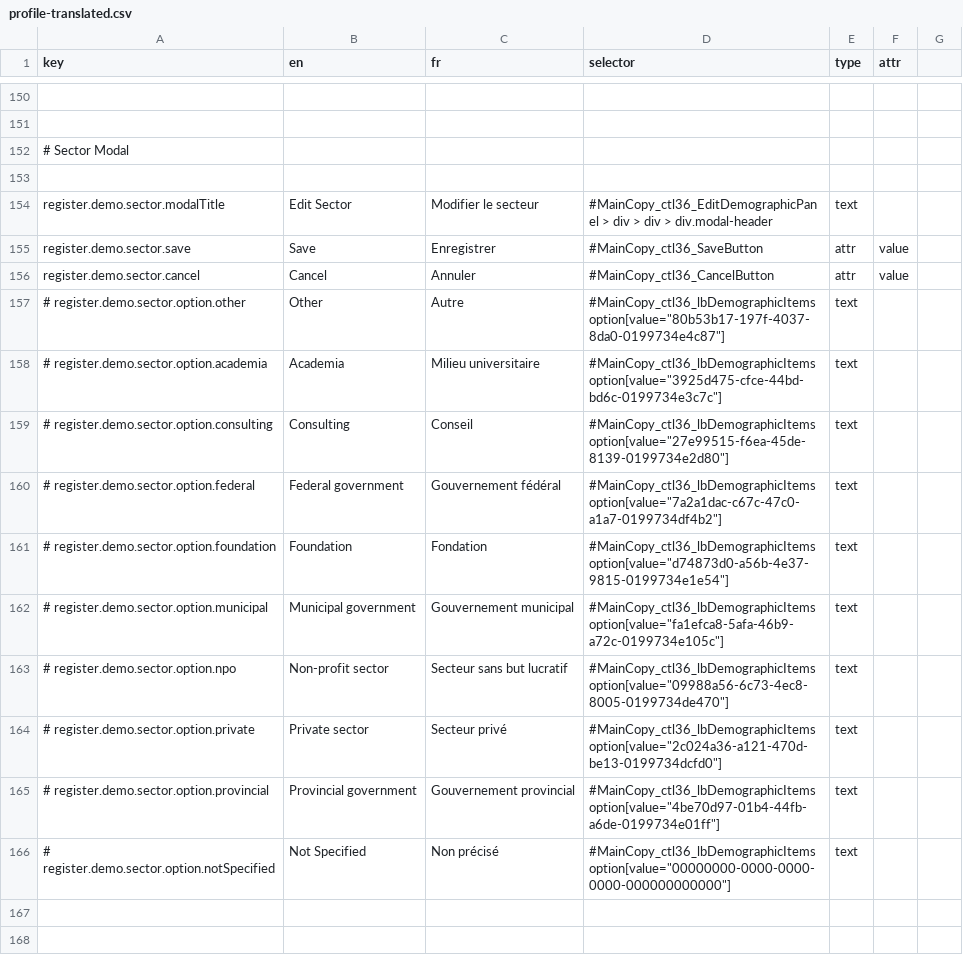
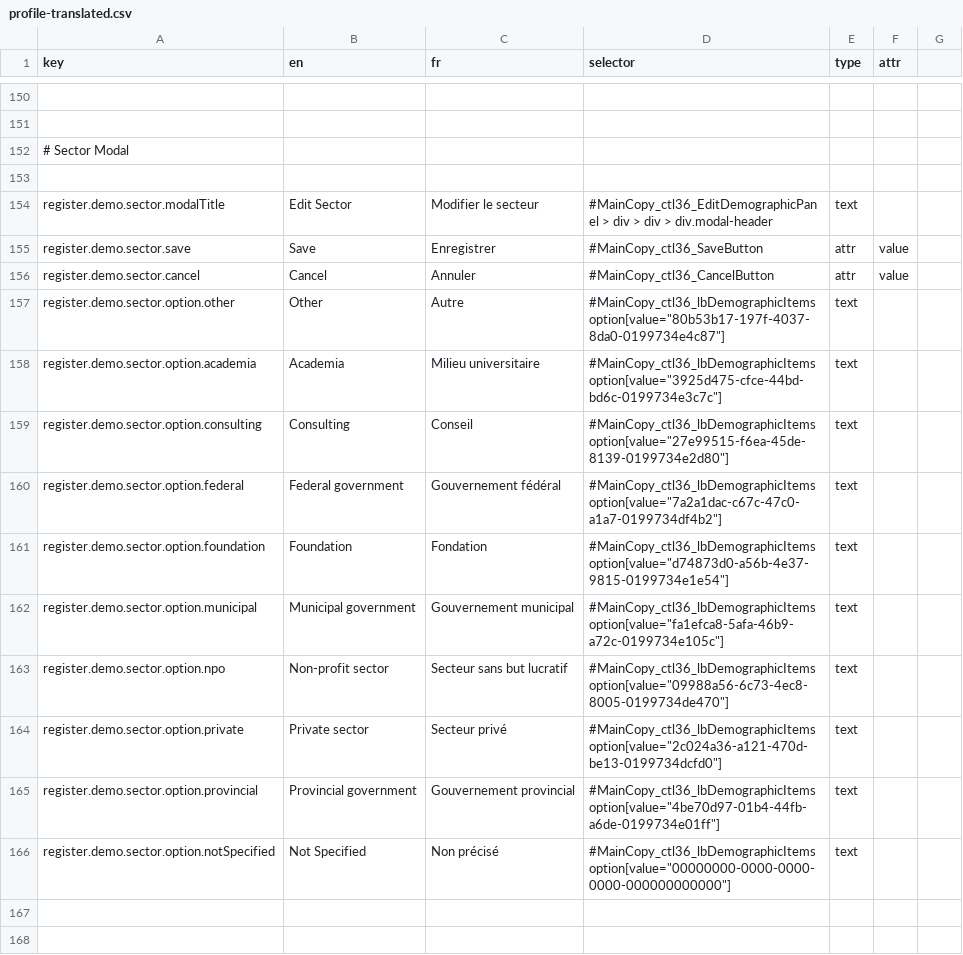
Before and after one commit to prospercanada/i18n-thrive, a CSV file: i18n-build/profile-translated.csv, drawn as a sheet; only a part is shown, gaps mark what is left out.

```diff
--- a/i18n-build/profile-translated.csv
+++ b/i18n-build/profile-translated.csv
@@ -156,12 +156,12 @@ register.demo.sector.save,Save,Enregistrer,#MainCopy_ctl36_SaveButton,attr,value
 register.demo.sector.cancel,Cancel,Annuler,#MainCopy_ctl36_CancelButton,attr,value
-# register.demo.sector.option.other,Other,Autre,"#MainCopy_ctl36_lbDemographicItems option[value=""80b53b17-197f-4037-8da0-0199734e4c87""]",text,
-# register.demo.sector.option.academia,Academia,Milieu universitaire,"#MainCopy_ctl36_lbDemographicItems option[value=""3925d475-cfce-44bd-bd6c-0199734e3c7c""]",text,
-# register.demo.sector.option.consulting,Consulting,Conseil,"#MainCopy_ctl36_lbDemographicItems option[value=""27e99515-f6ea-45de-8139-0199734e2d80""]",text,
-# register.demo.sector.option.federal,Federal government,Gouvernement fédéral,"#MainCopy_ctl36_lbDemographicItems option[value=""7a2a1dac-c67c-47c0-a1a7-0199734df4b2""]",text,
-# register.demo.sector.option.foundation,Foundation,Fondation,"#MainCopy_ctl36_lbDemographicItems option[value=""d74873d0-a56b-4e37-9815-0199734e1e54""]",text,
-# register.demo.sector.option.municipal,Municipal government,Gouvernement municipal,"#MainCopy_ctl36_lbDemographicItems option[value=""fa1efca8-5afa-46b9-a72c-0199734e105c""]",text,
-# register.demo.sector.option.npo,Non-profit sector,Secteur sans but lucratif,"#MainCopy_ctl36_lbDemographicItems option[value=""09988a56-6c73-4ec8-8005-0199734de470""]",text,
-# register.demo.sector.option.private,Private sector,Secteur privé,"#MainCopy_ctl36_lbDemographicItems option[value=""2c024a36-a121-470d-be13-0199734dcfd0""]",text,
-# register.demo.sector.option.provincial,Provincial government,Gouvernement provincial,"#MainCopy_ctl36_lbDemographicItems option[value=""4be70d97-01b4-44fb-a6de-0199734e01ff""]",text,
-# register.demo.sector.option.notSpecified,Not Specified,Non précisé,"#MainCopy_ctl36_lbDemographicItems option[value=""00000000-0000-0000-0000-000000000000""]",text,
+register.demo.sector.option.other,Other,Autre,"#MainCopy_ctl36_lbDemographicItems option[value=""80b53b17-197f-4037-8da0-0199734e4c87""]",text,
+register.demo.sector.option.academia,Academia,Milieu universitaire,"#MainCopy_ctl36_lbDemographicItems option[value=""3925d475-cfce-44bd-bd6c-0199734e3c7c""]",text,
+register.demo.sector.option.consulting,Consulting,Conseil,"#MainCopy_ctl36_lbDemographicItems option[value=""27e99515-f6ea-45de-8139-0199734e2d80""]",text,
+register.demo.sector.option.federal,Federal government,Gouvernement fédéral,"#MainCopy_ctl36_lbDemographicItems option[value=""7a2a1dac-c67c-47c0-a1a7-0199734df4b2""]",text,
+register.demo.sector.option.foundation,Foundation,Fondation,"#MainCopy_ctl36_lbDemographicItems option[value=""d74873d0-a56b-4e37-9815-0199734e1e54""]",text,
+register.demo.sector.option.municipal,Municipal government,Gouvernement municipal,"#MainCopy_ctl36_lbDemographicItems option[value=""fa1efca8-5afa-46b9-a72c-0199734e105c""]",text,
+register.demo.sector.option.npo,Non-profit sector,Secteur sans but lucratif,"#MainCopy_ctl36_lbDemographicItems option[value=""09988a56-6c73-4ec8-8005-0199734de470""]",text,
+register.demo.sector.option.private,Private sector,Secteur privé,"#MainCopy_ctl36_lbDemographicItems option[value=""2c024a36-a121-470d-be13-0199734dcfd0""]",text,
+register.demo.sector.option.provincial,Provincial government,Gouvernement provincial,"#MainCopy_ctl36_lbDemographicItems option[value=""4be70d97-01b4-44fb-a6de-0199734e01ff""]",text,
+register.demo.sector.option.notSpecified,Not Specified,Non précisé,"#MainCopy_ctl36_lbDemographicItems option[value=""00000000-0000-0000-0000-000000000000""]",text,
 
```
Also changed, not shown: 5 other files.
